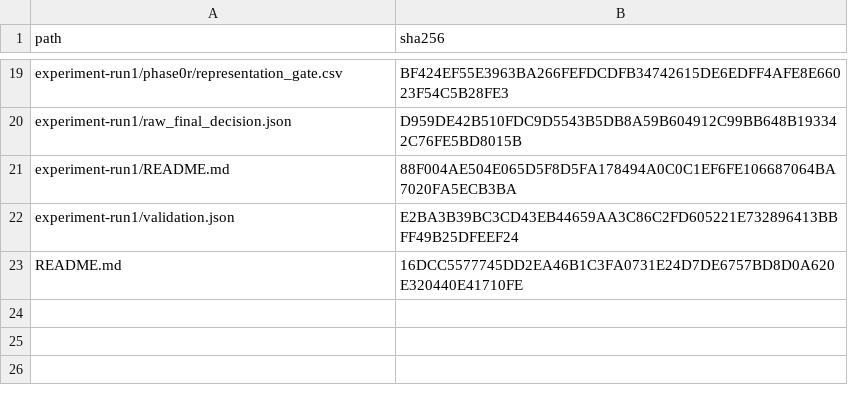
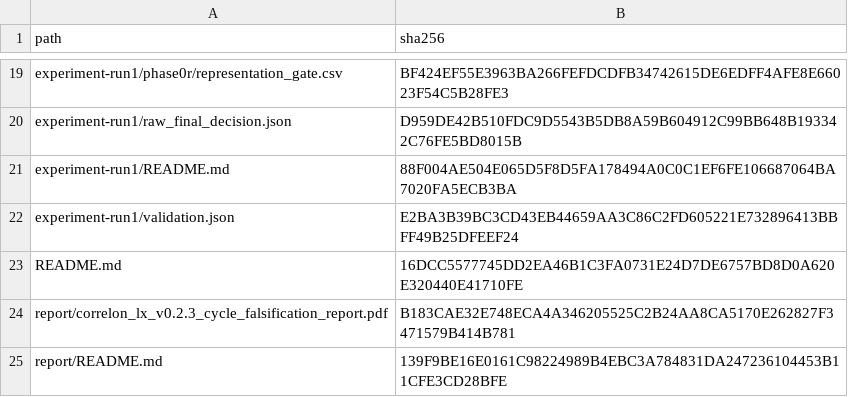
Before and after one commit to osskosc-lab/CORENO-Q, a CSV file: experiments/correlon_lx/v0.2.3/artifacts/artifact_sha256.csv, drawn as a sheet; only a part is shown, gaps mark what is left out.

Commit message:
Add Correlon-LX v0.2.3 audit PDF

```diff
--- a/experiments/correlon_lx/v0.2.3/artifacts/artifact_sha256.csv
+++ b/experiments/correlon_lx/v0.2.3/artifacts/artifact_sha256.csv
@@ -23 +23,3 @@
 "README.md","16DCC5577745DD2EA46B1C3FA0731E24D7DE6757BD8D0A620E320440E41710FE"
+"report/correlon_lx_v0.2.3_cycle_falsification_report.pdf","B183CAE32E748ECA4A346205525C2B24AA8CA5170E262827F3471579B414B781"
+"report/README.md","139F9BE16E0161C98224989B4EBC3A784831DA247236104453B11CFE3CD28BFE"
```
Also changed, not shown: 2 other files.
